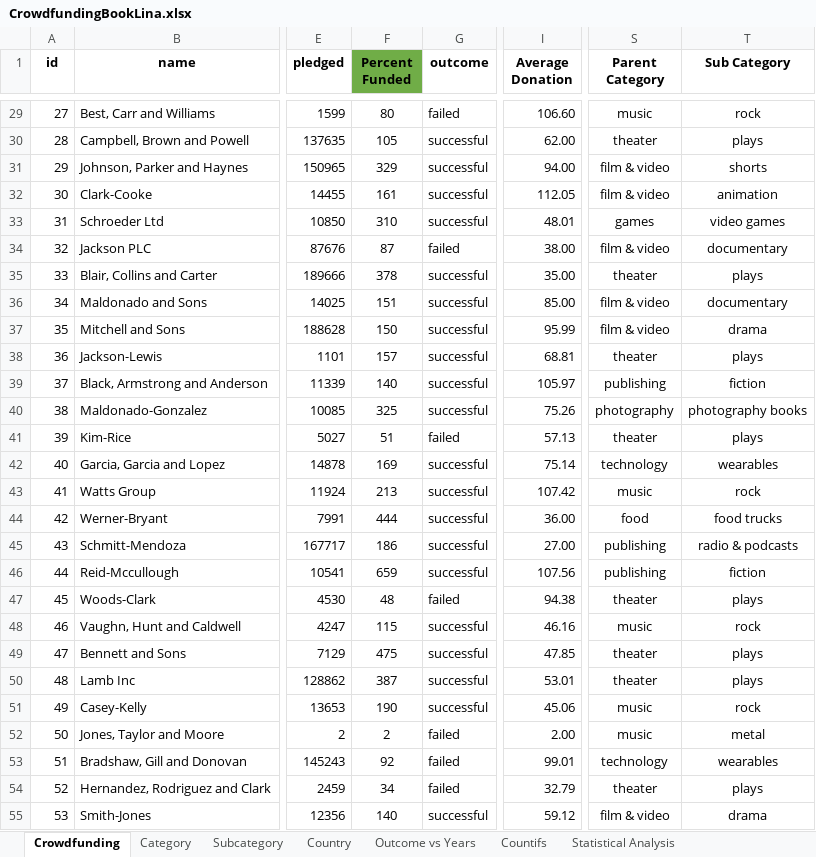
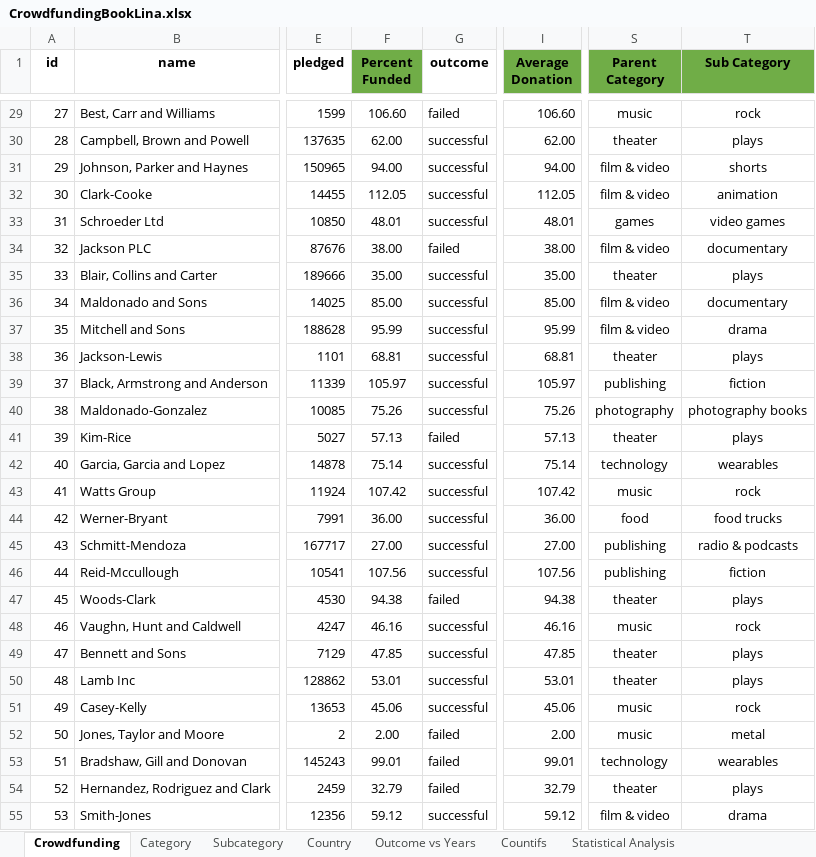
Before and after one commit to violetblue7/excel-challenge, an Excel workbook: CrowdfundingBookLina.xlsx, sheet Crowdfunding, drawn as a sheet; only a part is shown, gaps mark what is left out; values as stored, in another font and other column widths than the file's, no borders; conditional formats not drawn; the diff covers the shown part only; the diff names each change by its address in the sheet, - before the commit and + after, or states it on an @@ line.

```diff
--- a/CrowdfundingBookLina.xlsx (sheet Crowdfunding)
+++ b/CrowdfundingBookLina.xlsx (sheet Crowdfunding)
-I1 fill: none
+I1 fill: #70AD47
-S1:T1 fill: none
+S1:T1 fill: #70AD47
-F29 (Percent Funded): 80
+F29 (Percent Funded): 106.60
-F30 (Percent Funded): 105
+F30 (Percent Funded): 62.00
-F31 (Percent Funded): 329
+F31 (Percent Funded): 94.00
-F32 (Percent Funded): 161
+F32 (Percent Funded): 112.05
-F33 (Percent Funded): 310
+F33 (Percent Funded): 48.01
-F34 (Percent Funded): 87
+F34 (Percent Funded): 38.00
-F35 (Percent Funded): 378
+F35 (Percent Funded): 35.00
-F36 (Percent Funded): 151
+F36 (Percent Funded): 85.00
-F37 (Percent Funded): 150
+F37 (Percent Funded): 95.99
-F38 (Percent Funded): 157
+F38 (Percent Funded): 68.81
-F39 (Percent Funded): 140
+F39 (Percent Funded): 105.97
-F40 (Percent Funded): 325
+F40 (Percent Funded): 75.26
-F41 (Percent Funded): 51
+F41 (Percent Funded): 57.13
-F42 (Percent Funded): 169
+F42 (Percent Funded): 75.14
-F43 (Percent Funded): 213
+F43 (Percent Funded): 107.42
-F44 (Percent Funded): 444
+F44 (Percent Funded): 36.00
-F45 (Percent Funded): 186
+F45 (Percent Funded): 27.00
-F46 (Percent Funded): 659
+F46 (Percent Funded): 107.56
-F47 (Percent Funded): 48
+F47 (Percent Funded): 94.38
-F48 (Percent Funded): 115
+F48 (Percent Funded): 46.16
-F49 (Percent Funded): 475
+F49 (Percent Funded): 47.85
-F50 (Percent Funded): 387
+F50 (Percent Funded): 53.01
-F51 (Percent Funded): 190
+F51 (Percent Funded): 45.06
-F52 (Percent Funded): 2
+F52 (Percent Funded): 2.00
-F53 (Percent Funded): 92
+F53 (Percent Funded): 99.01
-F54 (Percent Funded): 34
+F54 (Percent Funded): 32.79
-F55 (Percent Funded): 140
+F55 (Percent Funded): 59.12
```
Also changed, not shown: 973 edited cells elsewhere in this sheet, sheet Statistical Analysis, other sheet tabs, formulas that keep their value, charts or pictures, 1 other file.
